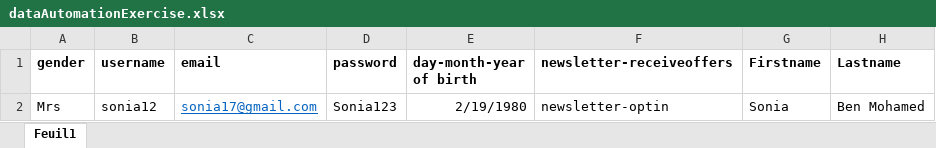
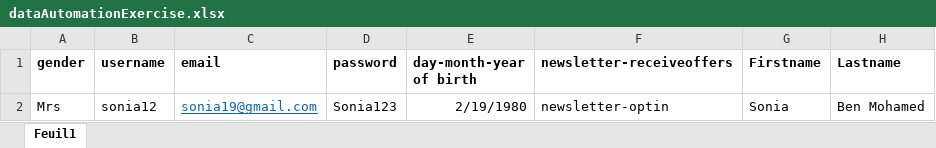
Before and after one commit to momobiz/automationExerciseWebsiteProject, an Excel workbook: automationExerciceWebsiteProject/data/dataAutomationExercise.xlsx, sheet Feuil1, drawn as a sheet; only a part is shown; values as stored, in another font and other column widths than the file's, no borders; the diff names each change by its address in the sheet, - before the commit and + after, or states it on an @@ line.

```diff
--- a/automationExerciceWebsiteProject/data/dataAutomationExercise.xlsx (sheet Feuil1)
+++ b/automationExerciceWebsiteProject/data/dataAutomationExercise.xlsx (sheet Feuil1)
-C2 (email): sonia17@gmail.com
+C2 (email): sonia19@gmail.com
```
Also changed, not shown: 46 other files.
